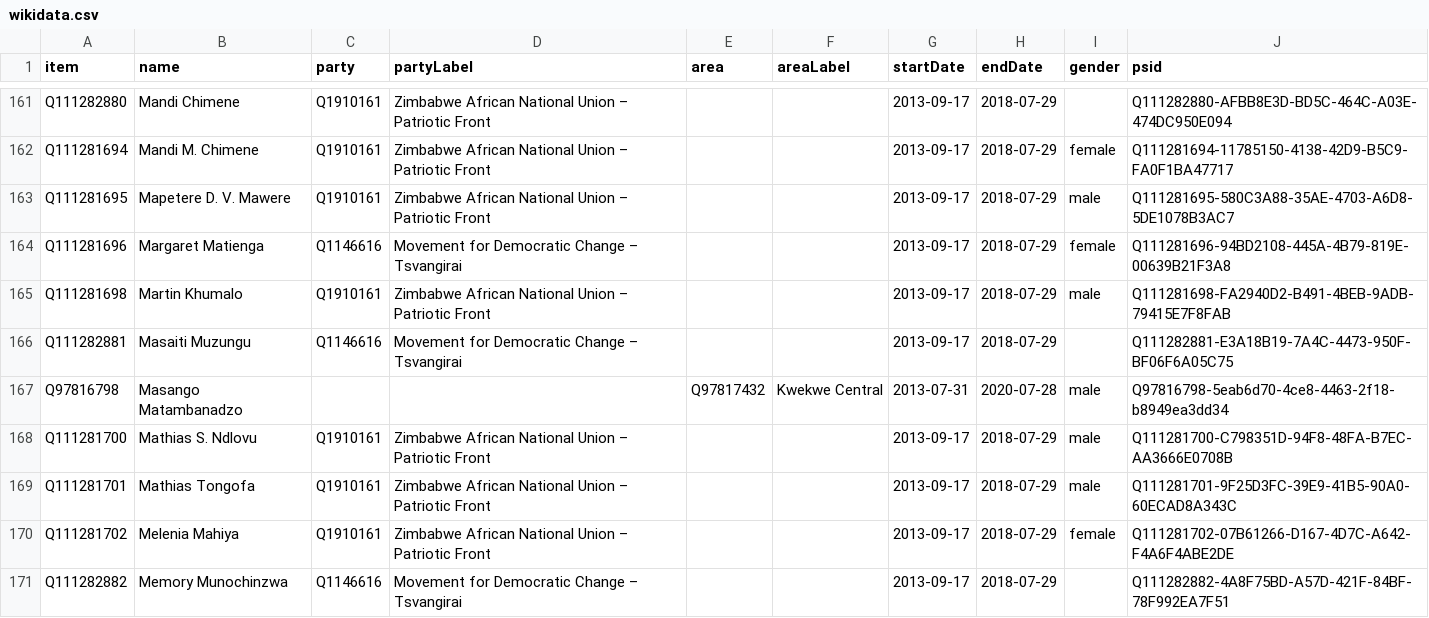
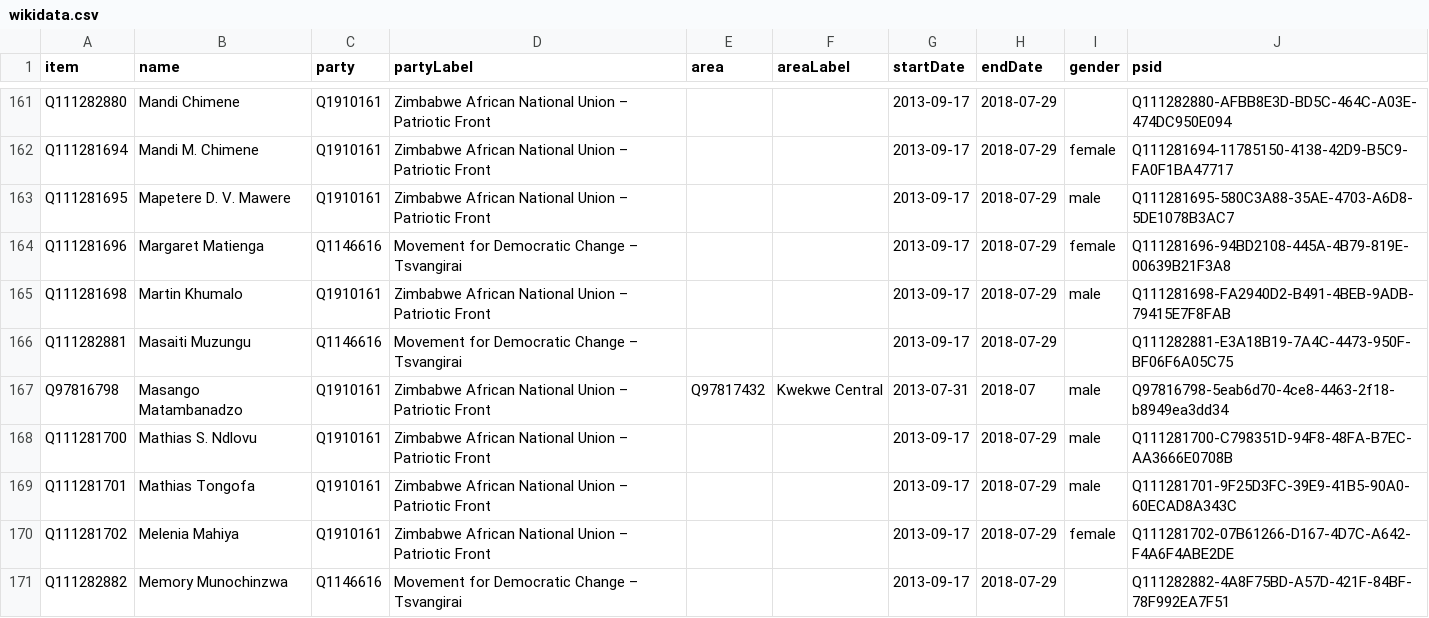
Before and after one commit to every-politician-scrapers/zimbabwe, a CSV file: sources/assembly-8-ep/wikidata.csv, drawn as a sheet; only a part is shown, gaps mark what is left out.

Commit message:
Compare external sources to Wikidata

```diff
--- a/sources/assembly-8-ep/wikidata.csv
+++ b/sources/assembly-8-ep/wikidata.csv
@@ -166,3 +166,3 @@ Q111281698,Martin Khumalo,Q1910161,Zimbabwe African National Union – Patriotic
 Q111282881,Masaiti Muzungu,Q1146616,Movement for Democratic Change – Tsvangirai,,,2013-09-17,2018-07-29,,Q111282881-E3A18B19-7A4C-4473-950F-BF06F6A05C75
-Q97816798,Masango Matambanadzo,,,Q97817432,Kwekwe Central,2013-07-31,2020-07-28,male,Q97816798-5eab6d70-4ce8-4463-2f18-b8949ea3dd34
+Q97816798,Masango Matambanadzo,Q1910161,Zimbabwe African National Union – Patriotic Front,Q97817432,Kwekwe Central,2013-07-31,2018-07,male,Q97816798-5eab6d70-4ce8-4463-2f18-b8949ea3dd34
 Q111281700,Mathias S. Ndlovu,Q1910161,Zimbabwe African National Union – Patriotic Front,,,2013-09-17,2018-07-29,male,Q111281700-C798351D-94F8-48FA-B7EC-AA3666E0708B
```
Also changed, not shown: sources/assembly-8-ep/diff.csv, sources/assembly-8-wp/diff.csv, 1 other file.
